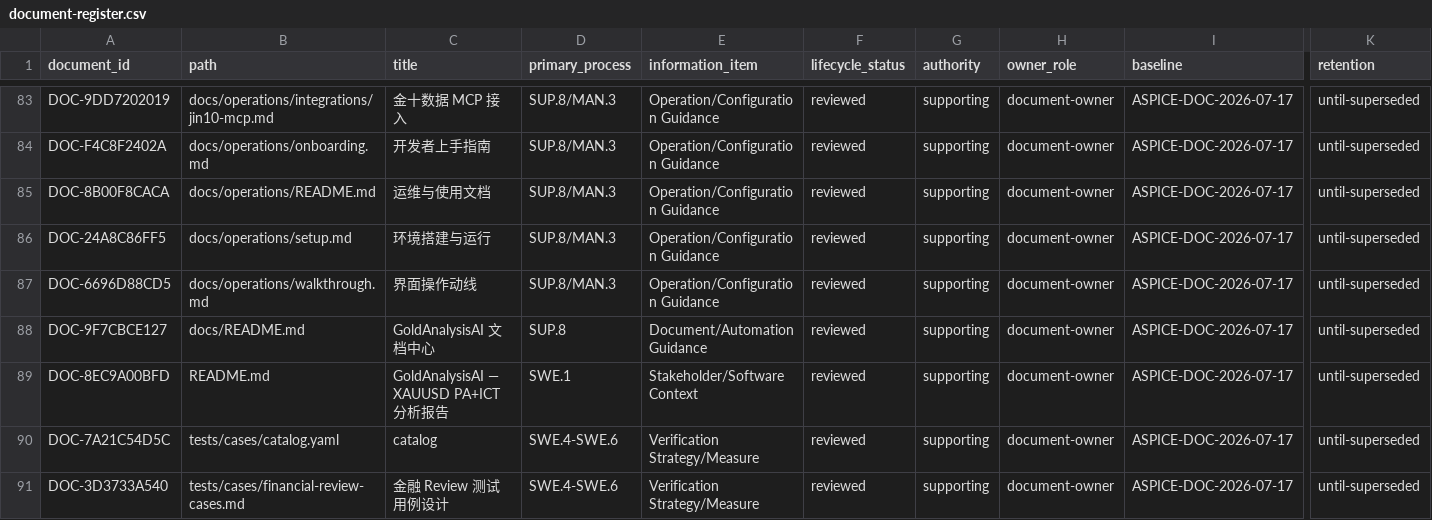
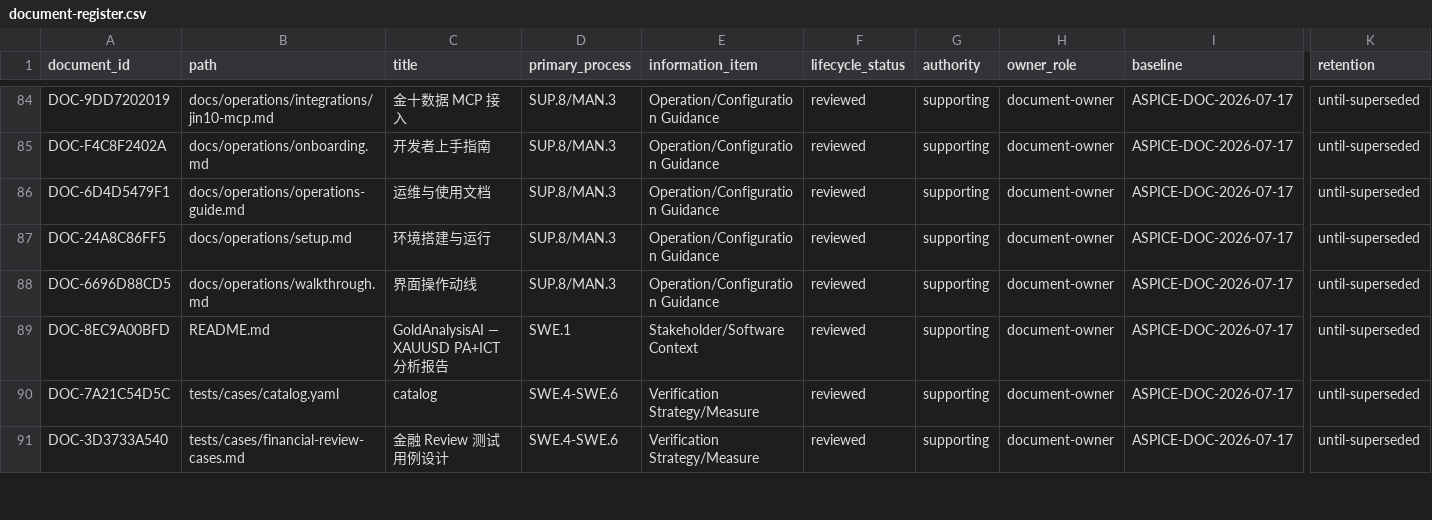
Before and after one commit to vbqx/GoldAnalysisAI, a CSV file: docs/aspice/_machine/document-register.csv, drawn as a sheet; only a part is shown, gaps mark what is left out; removed rows and columns are numbered as before the commit, all else as after; rows hold the shown columns only; the diff covers the shown part only; the diff names each change by its address in the sheet, - before the commit and + after, or states it on an @@ line.

Commit message:
docs: give nested guides semantic names

```diff
--- a/docs/aspice/_machine/document-register.csv
+++ b/docs/aspice/_machine/document-register.csv
-A86 (document_id): DOC-8B00F8CACA
+A86 (document_id): DOC-6D4D5479F1
-B86 (path): docs/operations/README.md
+B86 (path): docs/operations/operations-guide.md
-row 88: DOC-9F7CBCE127 | docs/README.md | GoldAnalysisAI 文档中心 | SUP.8 | Document/Automation Guidance | reviewed | supporting | document-owner | ASPICE-DOC-2026-07-17 | until-superseded
```
Also changed, not shown: 7 added rows, 6 removed rows and 6 edited cells elsewhere in this file, 51 other files.
